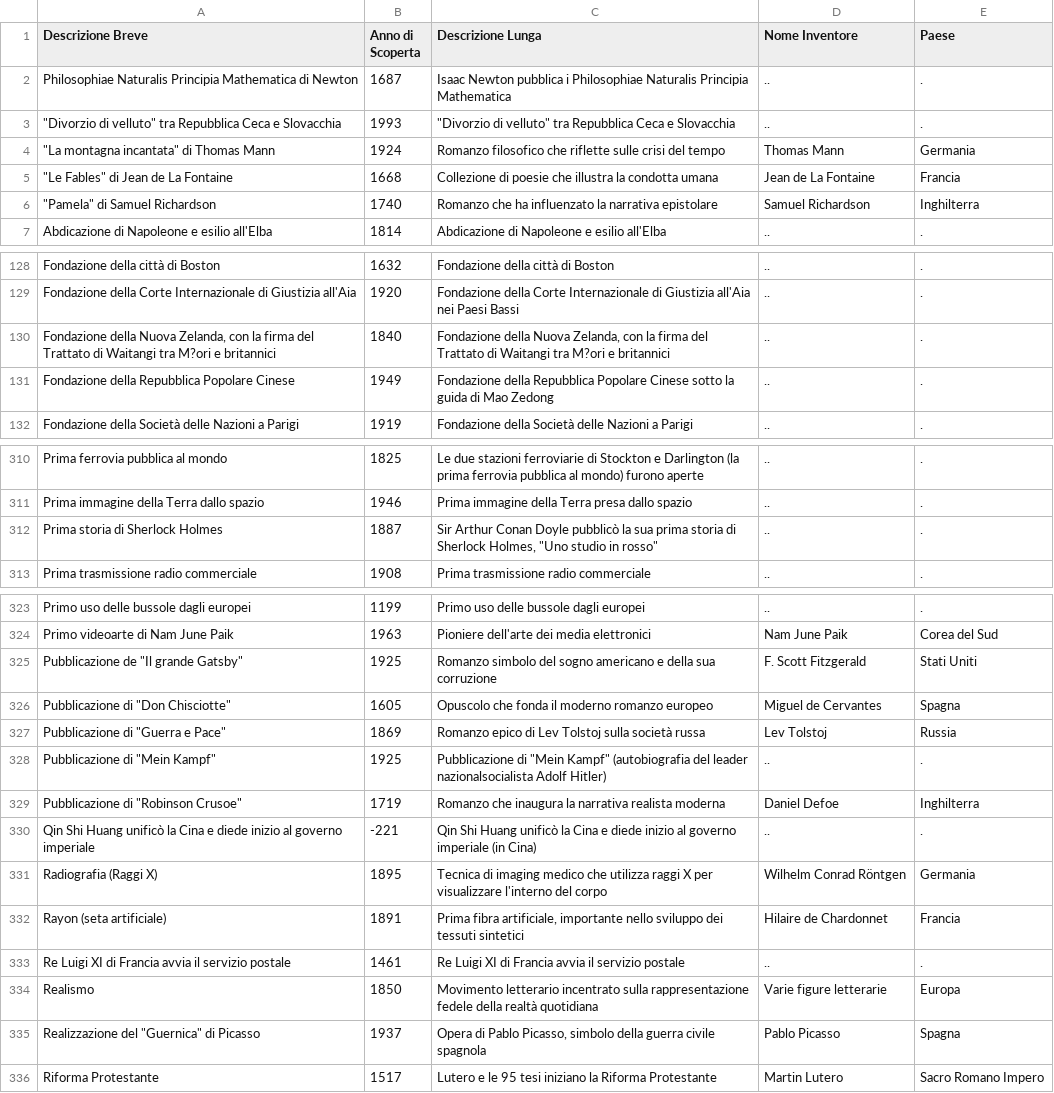
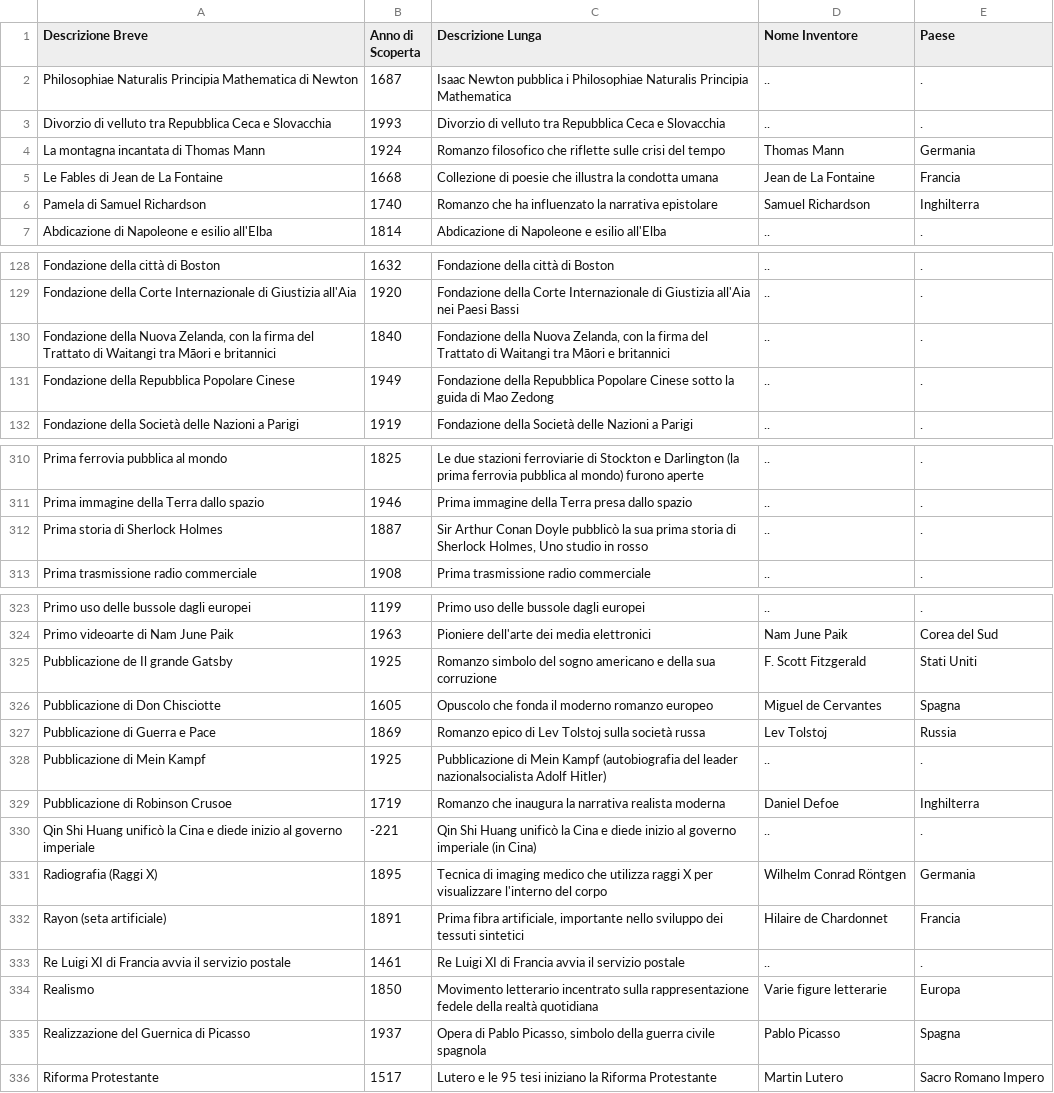
Before and after one commit to frpeddis/TestApp1, a CSV file: events333.csv, drawn as a sheet; only a part is shown, gaps mark what is left out; the diff covers the shown part only; the diff names each change by its address in the sheet, - before the commit and + after, or states it on an @@ line.

Commit message:
Add files via upload

```diff
--- a/events333.csv
+++ b/events333.csv
-A3 (Descrizione Breve): "Divorzio di velluto" tra Repubblica…
+A3 (Descrizione Breve): Divorzio di velluto tra Repubblica…
-C3 (Descrizione Lunga): "Divorzio di velluto" tra Repubblica…
+C3 (Descrizione Lunga): Divorzio di velluto tra Repubblica…
-A4 (Descrizione Breve): "La montagna incantata" di Thomas Mann
+A4 (Descrizione Breve): La montagna incantata di Thomas Mann
-A5 (Descrizione Breve): "Le Fables" di Jean de La Fontaine
+A5 (Descrizione Breve): Le Fables di Jean de La Fontaine
-A6 (Descrizione Breve): "Pamela" di Samuel Richardson
+A6 (Descrizione Breve): Pamela di Samuel Richardson
-A130 (Descrizione Breve): …Waitangi tra M?ori e britannici
+A130 (Descrizione Breve): …Waitangi tra Māori e britannici
-C130 (Descrizione Lunga): …Waitangi tra M?ori e britannici
+C130 (Descrizione Lunga): …Waitangi tra Māori e britannici
-C312 (Descrizione Lunga): …Sherlock Holmes, "Uno studio in rosso"
+C312 (Descrizione Lunga): …Sherlock Holmes, Uno studio in rosso
-A325 (Descrizione Breve): Pubblicazione de "Il grande Gatsby"
+A325 (Descrizione Breve): Pubblicazione de Il grande Gatsby
-A326 (Descrizione Breve): Pubblicazione di "Don Chisciotte"
+A326 (Descrizione Breve): Pubblicazione di Don Chisciotte
-A327 (Descrizione Breve): Pubblicazione di "Guerra e Pace"
+A327 (Descrizione Breve): Pubblicazione di Guerra e Pace
-A328 (Descrizione Breve): Pubblicazione di "Mein Kampf"
+A328 (Descrizione Breve): Pubblicazione di Mein Kampf
-C328 (Descrizione Lunga): Pubblicazione di "Mein Kampf" (autobiografia del…
+C328 (Descrizione Lunga): Pubblicazione di Mein Kampf (autobiografia del…
-A329 (Descrizione Breve): Pubblicazione di "Robinson Crusoe"
+A329 (Descrizione Breve): Pubblicazione di Robinson Crusoe
-A335 (Descrizione Breve): Realizzazione del "Guernica" di Picasso
+A335 (Descrizione Breve): Realizzazione del Guernica di Picasso
```
Also changed, not shown: 1 edited cell elsewhere in this file.
